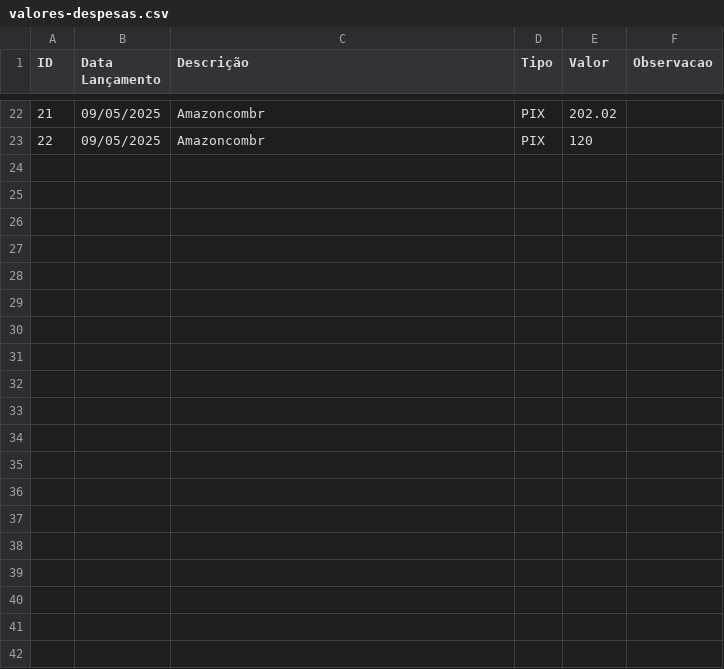
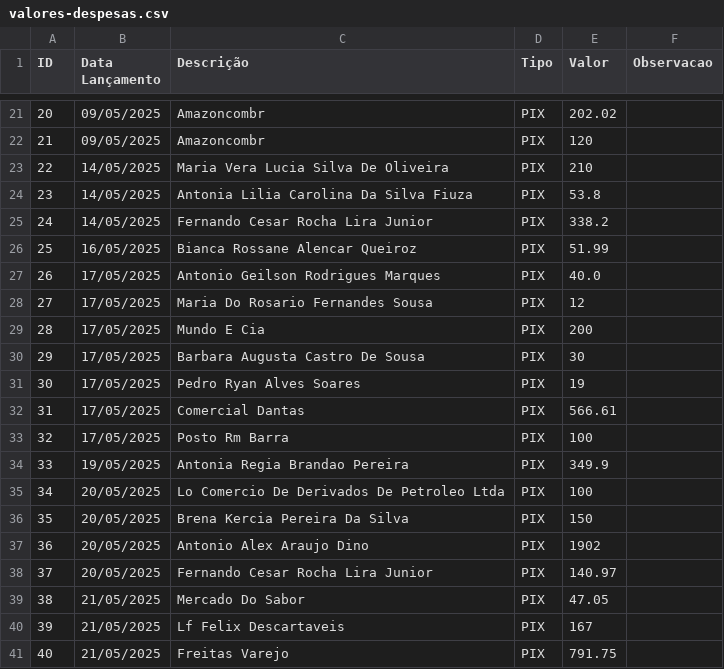
Before and after one commit to AndersonIctus/encontro-conciliar-financeiro, a CSV file: extrato-despesa/valores-despesas.csv, drawn as a sheet; only a part is shown, gaps mark what is left out; the diff covers the shown part only; the diff names each change by its address in the sheet, - before the commit and + after, or states it on an @@ line.

```diff
--- a/extrato-despesa/valores-despesas.csv
+++ b/extrato-despesa/valores-despesas.csv
@@ column A (ID) renumbered between rows 3 and 22 @@
+row 23: 22 | 14/05/2025 | Maria Vera Lucia Silva De Oliveira | PIX | 210
+row 24: 23 | 14/05/2025 | Antonia Lilia Carolina Da Silva Fiuza | PIX | 53.8
+row 25: 24 | 14/05/2025 | Fernando Cesar Rocha Lira Junior | PIX | 338.2
+row 26: 25 | 16/05/2025 | Bianca Rossane Alencar Queiroz | PIX | 51.99
+row 27: 26 | 17/05/2025 | Antonio Geilson Rodrigues Marques | PIX | 40.0
+row 28: 27 | 17/05/2025 | Maria Do Rosario Fernandes Sousa | PIX | 12
+row 29: 28 | 17/05/2025 | Mundo E Cia | PIX | 200
+row 30: 29 | 17/05/2025 | Barbara Augusta Castro De Sousa | PIX | 30
+row 31: 30 | 17/05/2025 | Pedro Ryan Alves Soares | PIX | 19
+row 32: 31 | 17/05/2025 | Comercial Dantas | PIX | 566.61
+row 33: 32 | 17/05/2025 | Posto Rm Barra | PIX | 100
+row 34: 33 | 19/05/2025 | Antonia Regia Brandao Pereira | PIX | 349.9
+row 35: 34 | 20/05/2025 | Lo Comercio De Derivados De Petroleo Ltda | PIX | 100
+row 36: 35 | 20/05/2025 | Brena Kercia Pereira Da Silva | PIX | 150
+row 37: 36 | 20/05/2025 | Antonio Alex Araujo Dino | PIX | 1902
+row 38: 37 | 20/05/2025 | Fernando Cesar Rocha Lira Junior | PIX | 140.97
+row 39: 38 | 21/05/2025 | Mercado Do Sabor | PIX | 47.05
+row 40: 39 | 21/05/2025 | Lf Felix Descartaveis | PIX | 167
+row 41: 40 | 21/05/2025 | Freitas Varejo | PIX | 791.75
```
Also changed, not shown: 9 added rows, 1 removed row and 7 moved rows elsewhere in this file, extrato-encontrista/valores-encontristas.csv, 2 other files.
